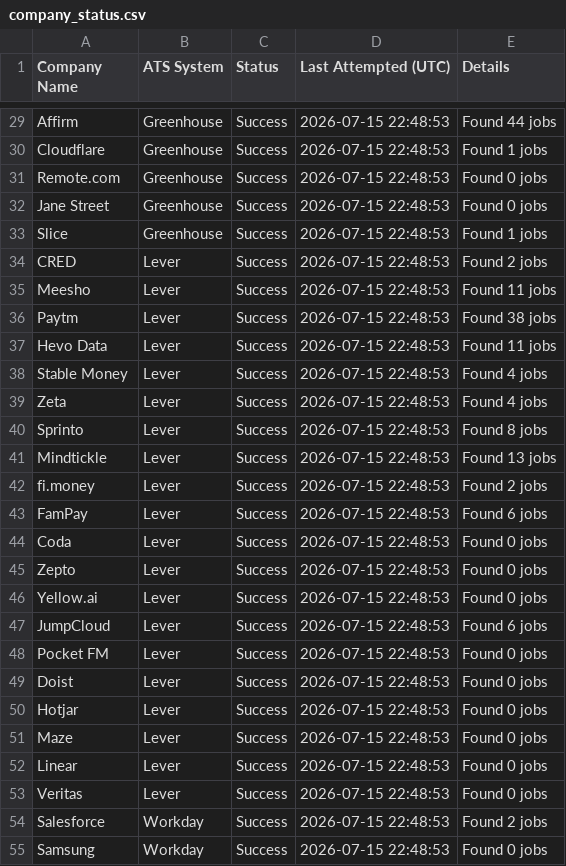
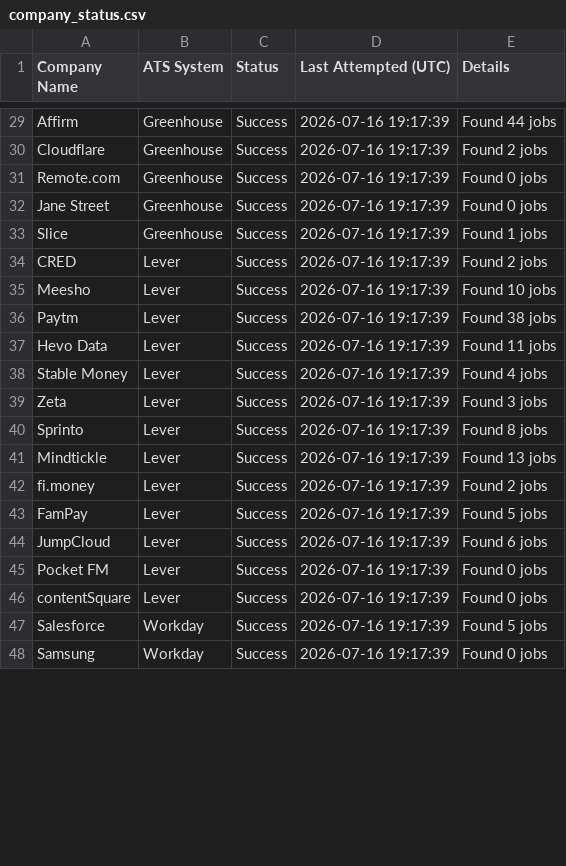
Before and after one commit to ishcares/HiringRadar, a CSV file: company_status.csv, drawn as a sheet; only a part is shown, gaps mark what is left out; removed rows and columns are numbered as before the commit, all else as after; the diff covers the shown part only; the diff names each change by its address in the sheet, - before the commit and + after, or states it on an @@ line.

```diff
--- a/company_status.csv
+++ b/company_status.csv
-D29:D43 (Last Attempted (UTC)): 2026-07-15 22:48:53
+D29:D43 (Last Attempted (UTC)): 2026-07-16 19:17:39
-E30 (Details): Found 1 jobs
+E30 (Details): Found 2 jobs
-E35 (Details): Found 11 jobs
+E35 (Details): Found 10 jobs
-E39 (Details): Found 4 jobs
+E39 (Details): Found 3 jobs
-E43 (Details): Found 6 jobs
+E43 (Details): Found 5 jobs
-row 44: Coda | Lever | Success | 2026-07-15 22:48:53 | Found 0 jobs
-row 45: Zepto | Lever | Success | 2026-07-15 22:48:53 | Found 0 jobs
-row 46: Yellow.ai | Lever | Success | 2026-07-15 22:48:53 | Found 0 jobs
-D44:D45 (Last Attempted (UTC)): 2026-07-15 22:48:53
+D44:D45 (Last Attempted (UTC)): 2026-07-16 19:17:39
-row 49: Doist | Lever | Success | 2026-07-15 22:48:53 | Found 0 jobs
-A46 (Company Name): Hotjar
+A46 (Company Name): contentSquare
-D46 (Last Attempted (UTC)): 2026-07-15 22:48:53
+D46 (Last Attempted (UTC)): 2026-07-16 19:17:39
-row 51: Maze | Lever | Success | 2026-07-15 22:48:53 | Found 0 jobs
-row 52: Linear | Lever | Success | 2026-07-15 22:48:53 | Found 0 jobs
-row 53: Veritas | Lever | Success | 2026-07-15 22:48:53 | Found 0 jobs
-D47:D48 (Last Attempted (UTC)): 2026-07-15 22:48:53
+D47:D48 (Last Attempted (UTC)): 2026-07-16 19:17:39
-E47 (Details): Found 2 jobs
+E47 (Details): Found 5 jobs
```
Also changed, not shown: 12 added rows, 3 removed rows and 58 edited cells elsewhere in this file, 8 other files.
